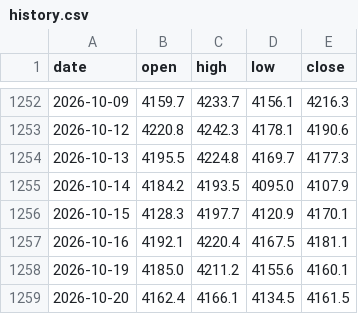
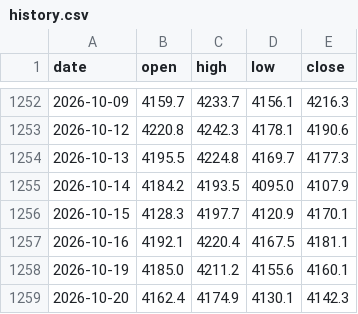
Before and after one commit to mechvannak/gold_market_cambodia, a CSV file: data/history.csv, drawn as a sheet; only a part is shown, gaps mark what is left out.

```diff
--- a/data/history.csv
+++ b/data/history.csv
@@ -1258,2 +1258,2 @@ date,open,high,low,close
 2026-10-19,4185.0,4211.2,4155.6,4160.1
-2026-10-20,4162.4,4166.1,4134.5,4161.5
+2026-10-20,4162.4,4174.9,4130.1,4142.3
```
Also changed, not shown: 1 other file.
